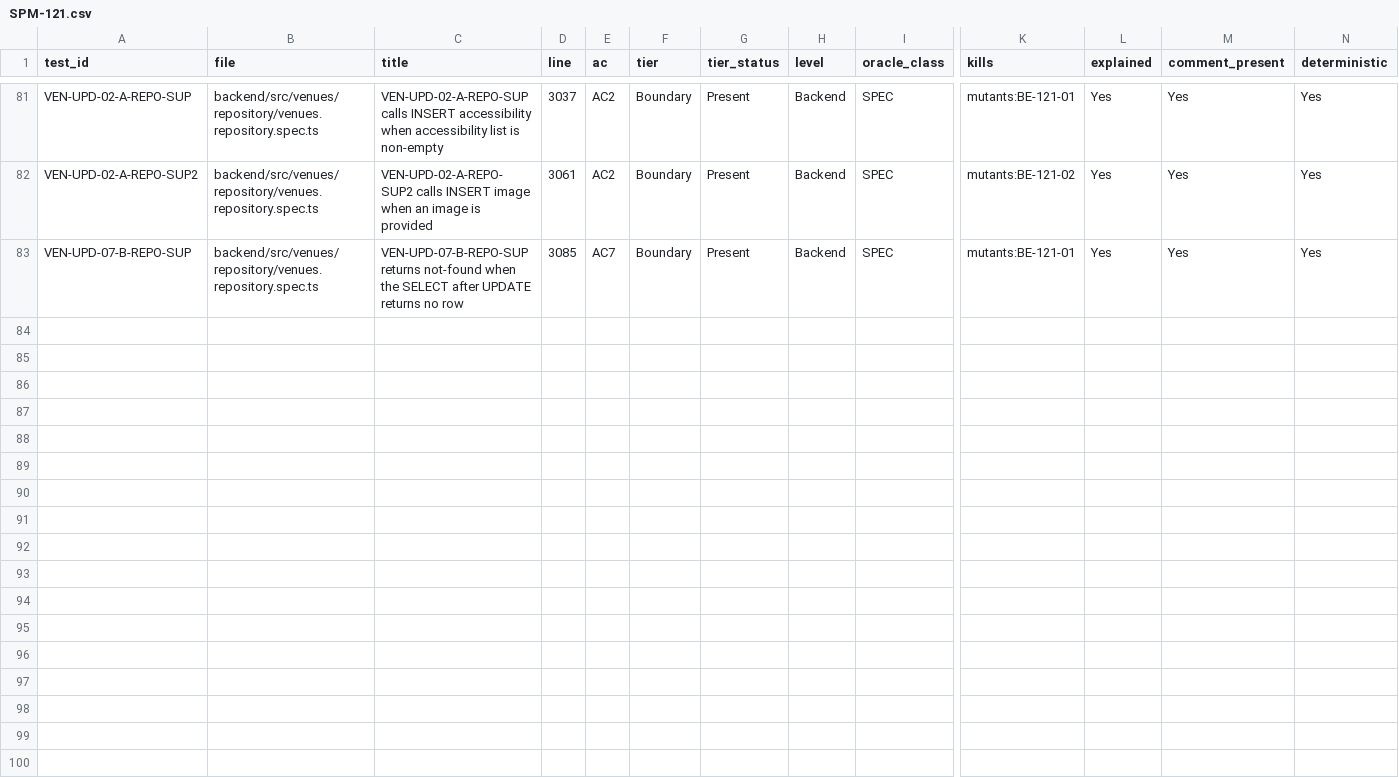
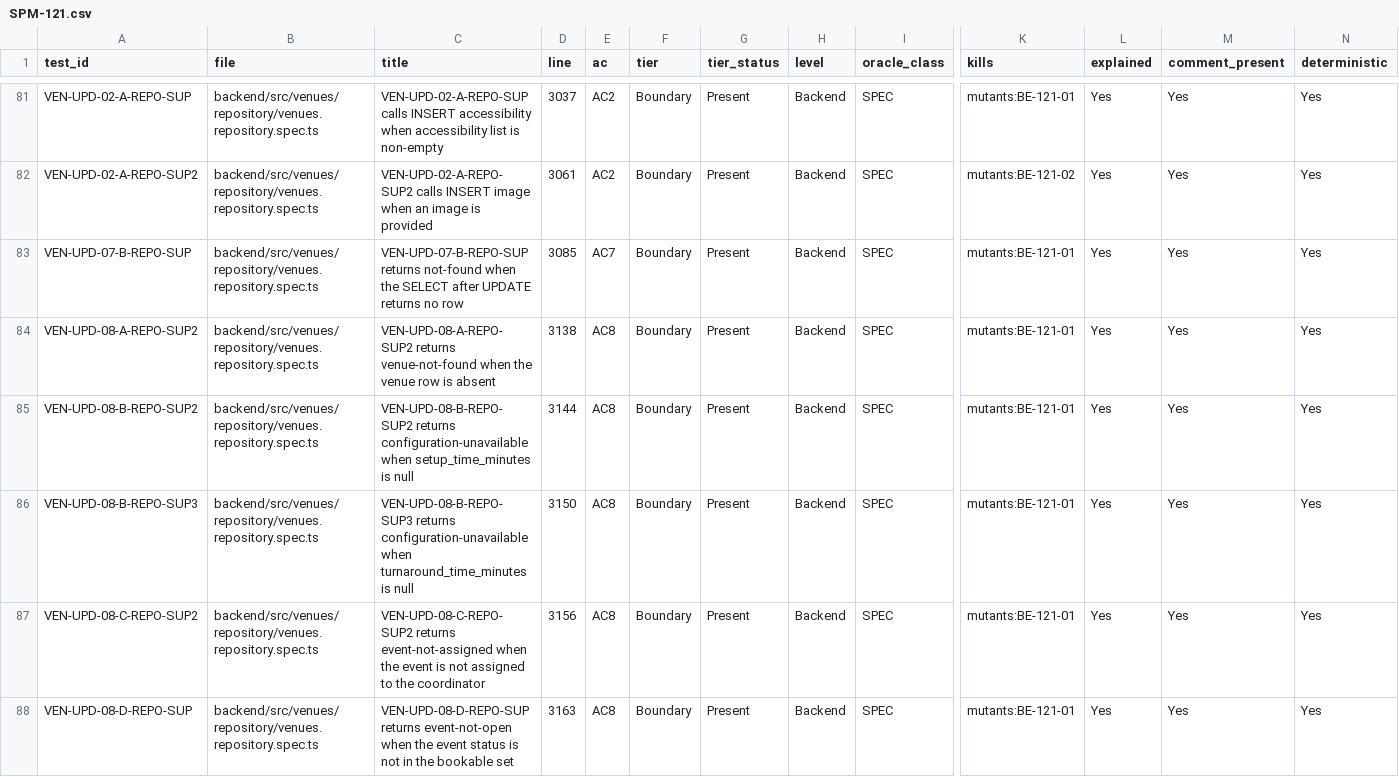
Before and after one commit to IS212-G5-T2/IS212-G5-T2, a CSV file: docs/test-cases/workflow/records/SPM-121.csv, drawn as a sheet; only a part is shown, gaps mark what is left out; rows hold the shown columns only; the diff covers the shown part only; the diff names each change by its address in the sheet, - before the commit and + after, or states it on an @@ line.

```diff
--- a/docs/test-cases/workflow/records/SPM-121.csv
+++ b/docs/test-cases/workflow/records/SPM-121.csv
+row 84: VEN-UPD-08-A-REPO-SUP2 | backend/src/venues/repository/venues.repository.spec.ts | VEN-UPD-08-A-REPO-SUP2 returns venue-not-found when the venue row is absent | 3138 | AC8 | Boundary | Present | Backend | SPEC | mutants:BE-121-01 | Yes | Yes | Yes
+row 85: VEN-UPD-08-B-REPO-SUP2 | backend/src/venues/repository/venues.repository.spec.ts | VEN-UPD-08-B-REPO-SUP2 returns configuration-unavailable when setup_time_minutes is null | 3144 | AC8 | Boundary | Present | Backend | SPEC | mutants:BE-121-01 | Yes | Yes | Yes
+row 86: VEN-UPD-08-B-REPO-SUP3 | backend/src/venues/repository/venues.repository.spec.ts | VEN-UPD-08-B-REPO-SUP3 returns configuration-unavailable when turnaround_time_minutes is null | 3150 | AC8 | Boundary | Present | Backend | SPEC | mutants:BE-121-01 | Yes | Yes | Yes
+row 87: VEN-UPD-08-C-REPO-SUP2 | backend/src/venues/repository/venues.repository.spec.ts | VEN-UPD-08-C-REPO-SUP2 returns event-not-assigned when the event is not assigned to the coordinator | 3156 | AC8 | Boundary | Present | Backend | SPEC | mutants:BE-121-01 | Yes | Yes | Yes
+row 88: VEN-UPD-08-D-REPO-SUP | backend/src/venues/repository/venues.repository.spec.ts | VEN-UPD-08-D-REPO-SUP returns event-not-open when the event status is not in the bookable set | 3163 | AC8 | Boundary | Present | Backend | SPEC | mutants:BE-121-01 | Yes | Yes | Yes
```
Also changed, not shown: 5 added rows elsewhere in this file, 2 other files.
